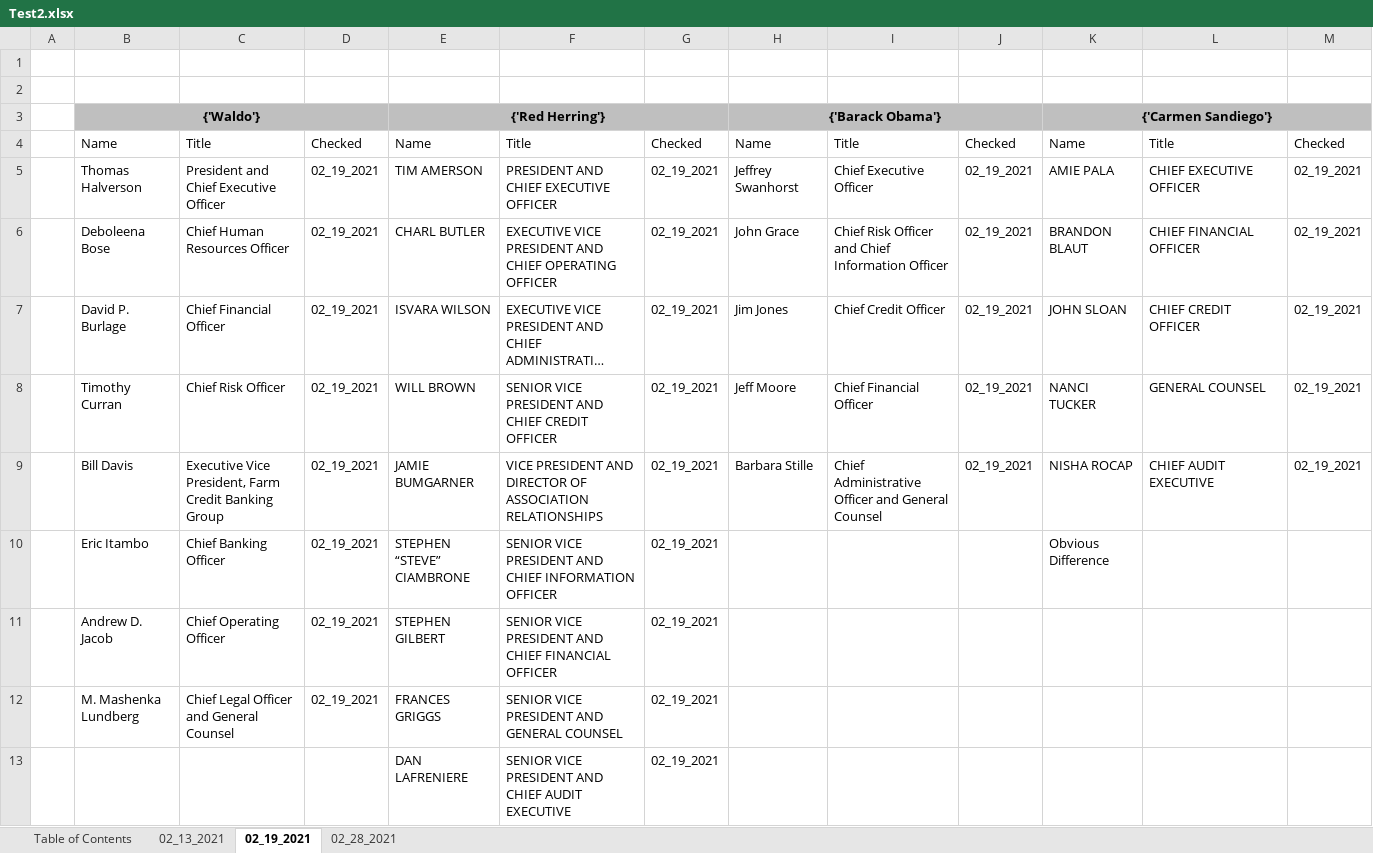
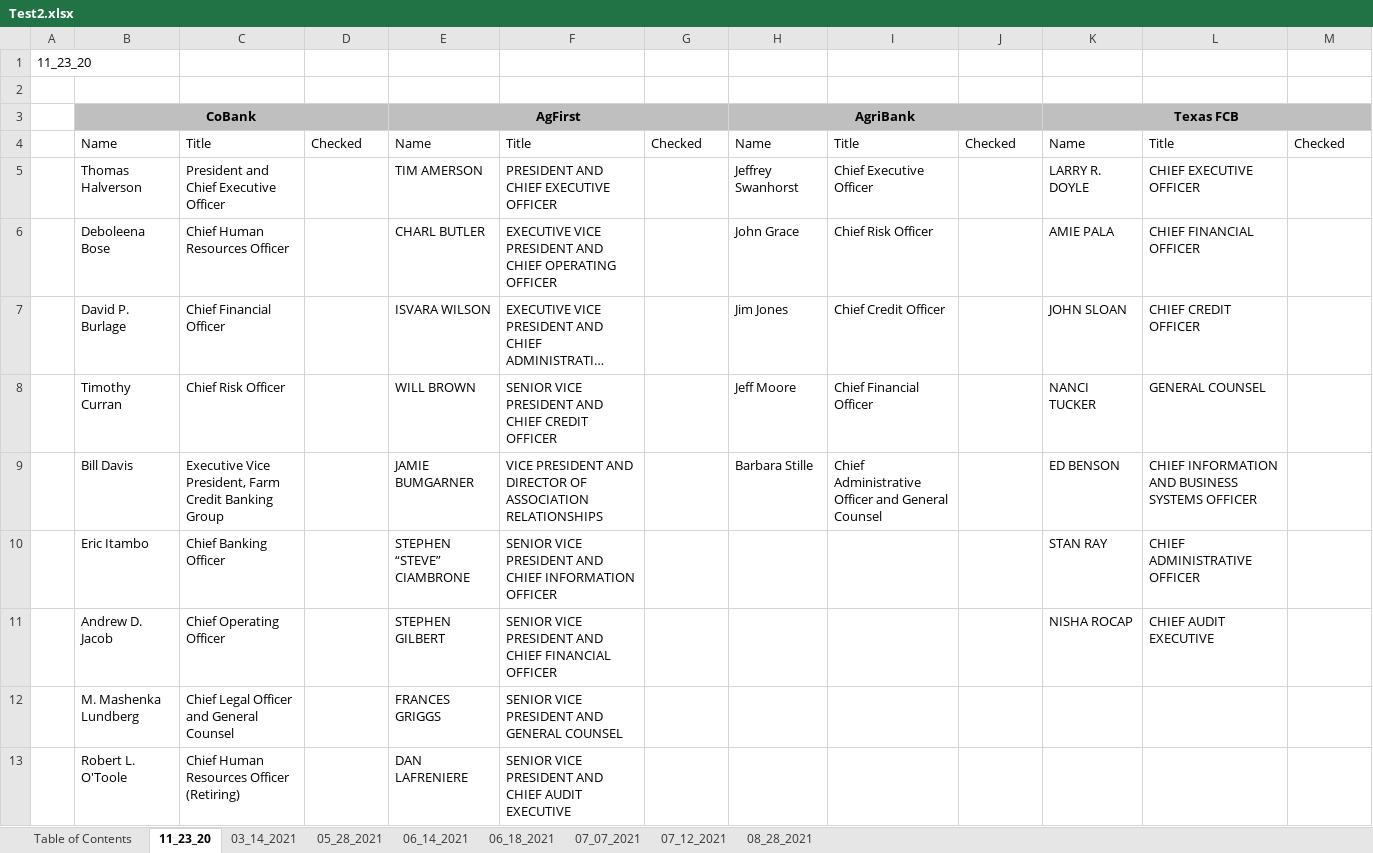
Before and after one commit to Garb125/Web_Scraping_App, an Excel workbook: Test2.xlsx, sheet 11_23_20, drawn as a sheet; long unchanged cells end in …; values as stored, in another font and other column widths than the file's, no borders; removed rows and columns are numbered as before the commit, all else as after; the diff names each change by its address in the sheet, - before the commit and + after, or states it on an @@ line.

```diff
--- a/Test2.xlsx (sheet 11_23_20)
+++ b/Test2.xlsx (sheet 11_23_20)
-sheet tab: 02_19_2021
+sheet tab: 11_23_20
-sheet tab: 02_28_2021
+sheet tab: 03_14_2021
-sheet tab: 02_13_2021
+sheet tab: 05_28_2021
+sheet tab: 06_14_2021
+sheet tab: 06_18_2021
+sheet tab: 07_07_2021
+sheet tab: 07_12_2021
+sheet tab: 08_28_2021
+row 1: 11_23_20
-row 3: (empty)
+row 3:  | CoBank |  |  | AgFirst |  |  | AgriBank |  |  | Texas FCB
-B3 fill: none
+B3 fill: #BFBFBF
+B3:D3 merged
-E3 fill: none
+E3 fill: #BFBFBF
+E3:G3 merged
-H3 fill: none
+H3 fill: #BFBFBF
+H3:J3 merged
-K3 fill: none
+K3 fill: #BFBFBF
+K3:M3 merged
-row 3:  | {'Waldo'} |  |  | {'Red Herring'} |  |  | {'Barack Obama'} |  |  | {'Carmen Sandiego'}
-D5:D12: 02_19_2021
+D5:D12: (empty)
-G5:G12: 02_19_2021
+G5:G12: (empty)
-J5:J9: 02_19_2021
+J5:J9: (empty)
-K5: AMIE PALA
+K5: LARRY R. DOYLE
-M5:M9: 02_19_2021
+M5:M9: (empty)
-I6: Chief Risk Officer and Chief Information Officer
+I6: Chief Risk Officer
-K6: BRANDON BLAUT
+K6: AMIE PALA
-K9: NISHA ROCAP
+K9: ED BENSON
-L9: CHIEF AUDIT EXECUTIVE
+L9: CHIEF INFORMATION AND BUSINESS SYSTEMS OFFICER
-K10: Obvious Difference
+K10: STAN RAY
-L10: (empty)
+L10: CHIEF ADMINISTRATIVE OFFICER
-K11: (empty)
+K11: NISHA ROCAP
-L11: (empty)
+L11: CHIEF AUDIT EXECUTIVE
-row 13:  |  |  |  | DAN LAFRENIERE | SENIOR VICE PRESIDENT AND CHIEF AUDIT EXECUTIVE | 02_19_2021
+row 13:  | Robert L. O'Toole | Chief Human Resources Officer (Retiring) |  | DAN LAFRENIERE | SENIOR VICE PRESIDENT AND CHIEF AUDIT EXECUTIVE
```
Also changed, not shown: sheet 03_14_2021, sheet Table of Contents, 4 other files.
